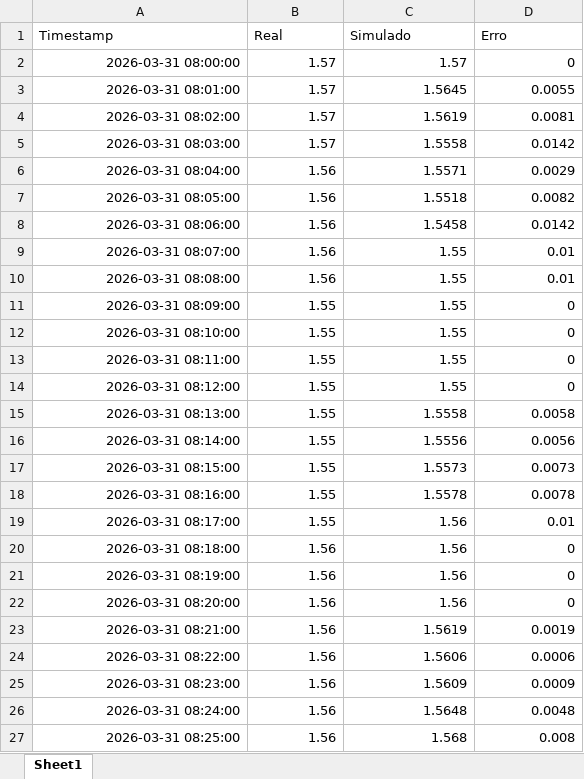
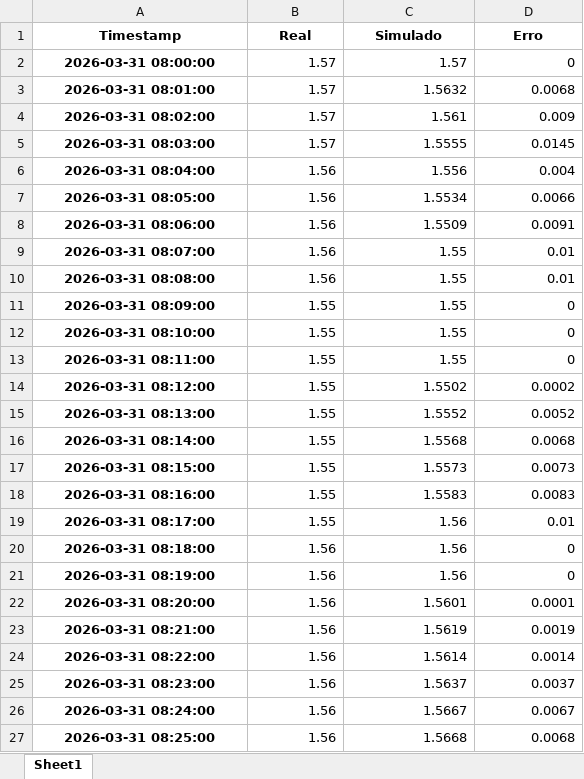
Before and after one commit to LEUDOLOIOLA/Integrador, an Excel workbook: ML/DF_simulacao.xlsx, sheet Sheet1, drawn as a sheet; only a part is shown; values as stored, in another font and other column widths than the file's, no borders; the diff covers the shown part only; the diff names each change by its address in the sheet, - before the commit and + after, or states it on an @@ line.

```diff
--- a/ML/DF_simulacao.xlsx (sheet Sheet1)
+++ b/ML/DF_simulacao.xlsx (sheet Sheet1)
@@ A1:D1 bold: off → on, alignment: left → center @@
@@ A2:A27 bold: off → on, alignment: right → center @@
-C3 (Simulado): 1.5645
+C3 (Simulado): 1.5632
-D3 (Erro): 0.0055
+D3 (Erro): 0.0068
-C4 (Simulado): 1.5619
+C4 (Simulado): 1.561
-D4 (Erro): 0.0081
+D4 (Erro): 0.009
-C5 (Simulado): 1.5558
+C5 (Simulado): 1.5555
-D5 (Erro): 0.0142
+D5 (Erro): 0.0145
-C6 (Simulado): 1.5571
+C6 (Simulado): 1.556
-D6 (Erro): 0.0029
+D6 (Erro): 0.004
-C7 (Simulado): 1.5518
+C7 (Simulado): 1.5534
-D7 (Erro): 0.0082
+D7 (Erro): 0.0066
-C8 (Simulado): 1.5458
+C8 (Simulado): 1.5509
-D8 (Erro): 0.0142
+D8 (Erro): 0.0091
-C14 (Simulado): 1.55
+C14 (Simulado): 1.5502
-D14 (Erro): 0
+D14 (Erro): 0.0002
-C15 (Simulado): 1.5558
+C15 (Simulado): 1.5552
-D15 (Erro): 0.0058
+D15 (Erro): 0.0052
-C16 (Simulado): 1.5556
+C16 (Simulado): 1.5568
-D16 (Erro): 0.0056
+D16 (Erro): 0.0068
-C18 (Simulado): 1.5578
+C18 (Simulado): 1.5583
-D18 (Erro): 0.0078
+D18 (Erro): 0.0083
-C22 (Simulado): 1.56
+C22 (Simulado): 1.5601
-D22 (Erro): 0
+D22 (Erro): 0.0001
-C24 (Simulado): 1.5606
+C24 (Simulado): 1.5614
-D24 (Erro): 0.0006
+D24 (Erro): 0.0014
-C25 (Simulado): 1.5609
+C25 (Simulado): 1.5637
-D25 (Erro): 0.0009
+D25 (Erro): 0.0037
-C26 (Simulado): 1.5648
+C26 (Simulado): 1.5667
-D26 (Erro): 0.0048
+D26 (Erro): 0.0067
-C27 (Simulado): 1.568
+C27 (Simulado): 1.5668
-D27 (Erro): 0.008
+D27 (Erro): 0.0068
```
Also changed, not shown: 302 edited cells and cell formats elsewhere in this sheet, ML/DF3_nivel_zero.xlsx, ML/DF4_validacao_recursiva.xlsx, 29 other files.
